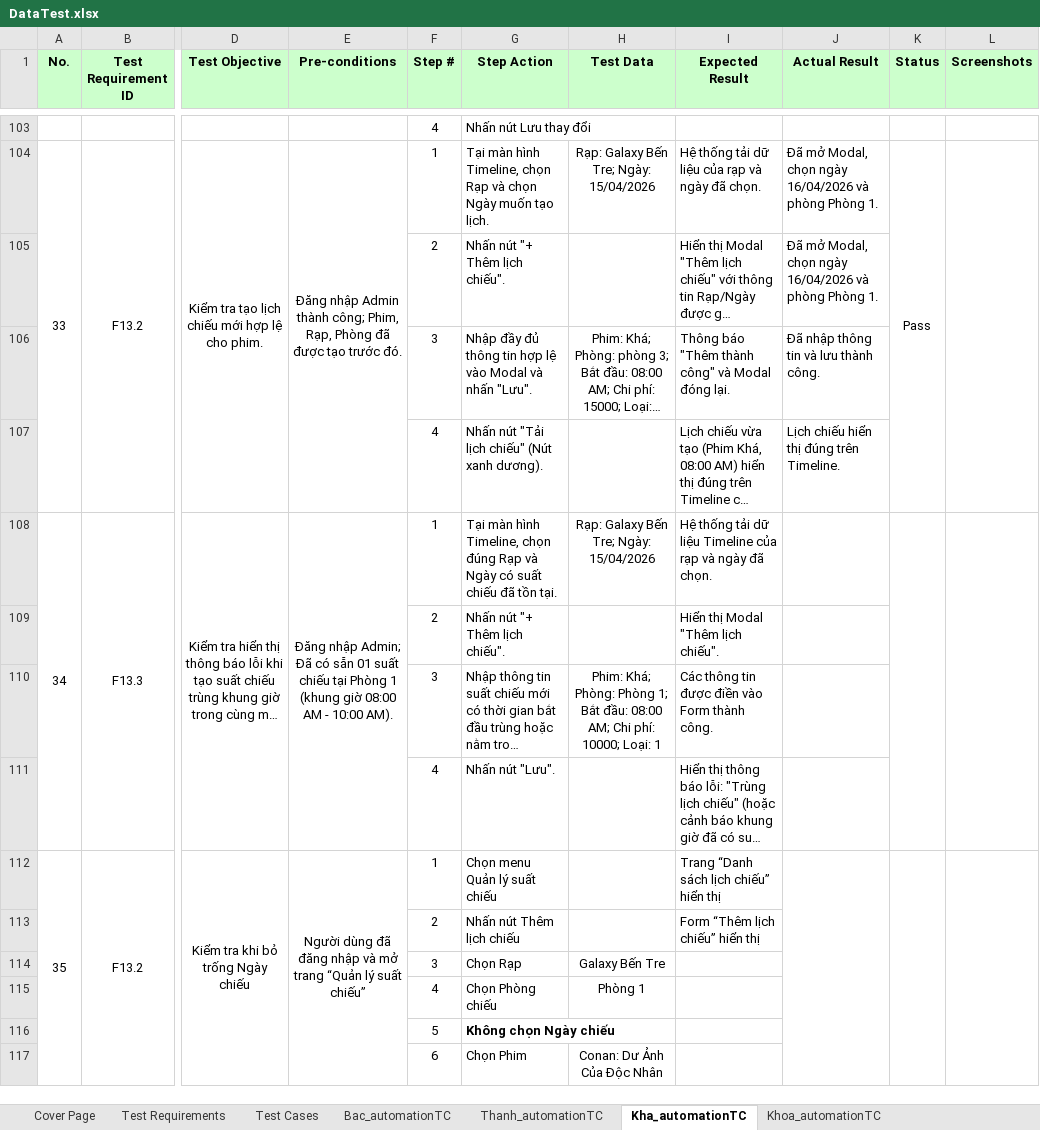
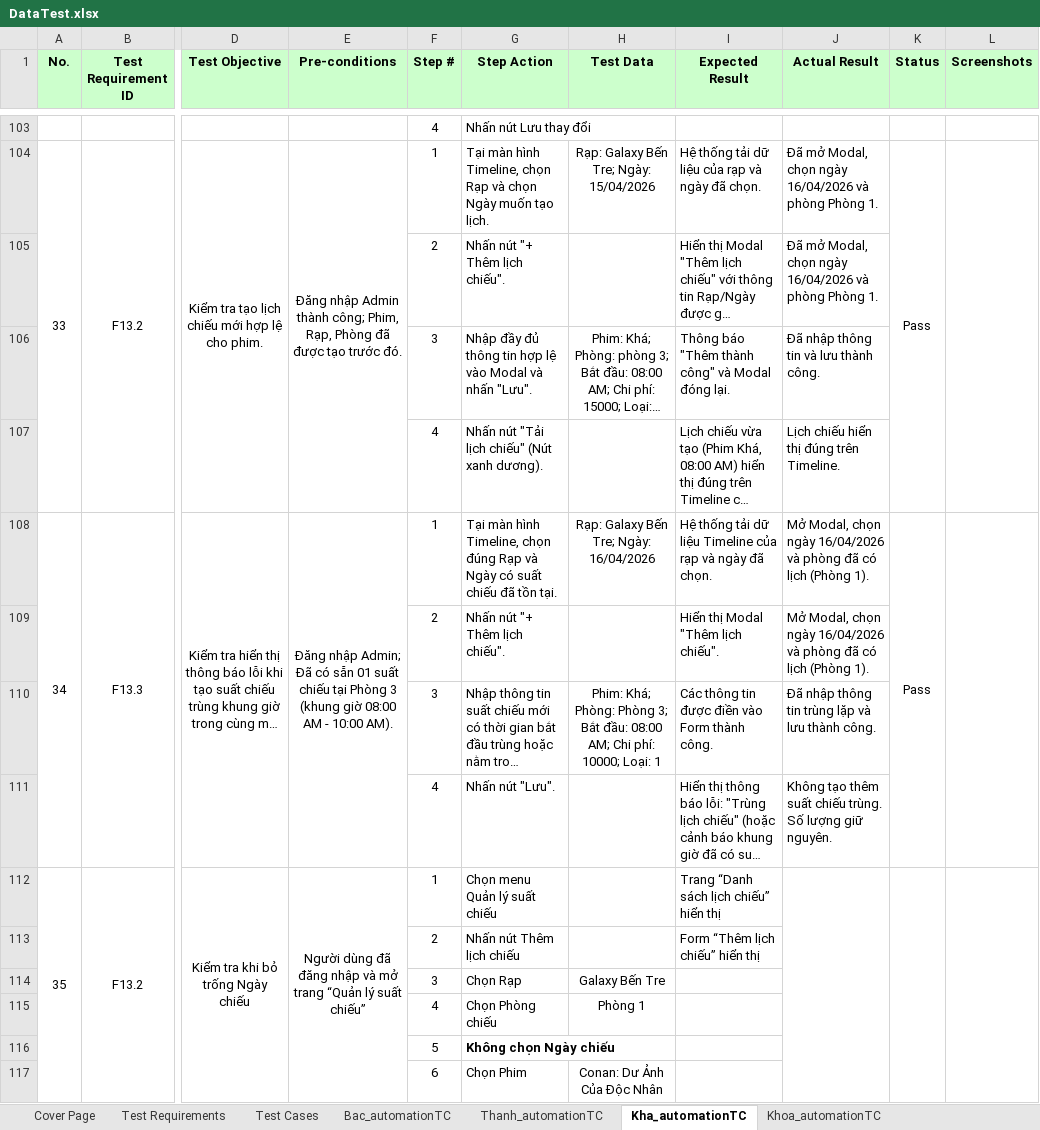
Before and after one commit to nguyenxuanbac88/sqa-testing-report, an Excel workbook: sqa-testing-report/Data/DataTest.xlsx, sheet Kha_automationTC, drawn as a sheet; only a part is shown, gaps mark what is left out; long unchanged cells end in …; values as stored, in another font and other column widths than the file's, no borders; the diff names each change by its address in the sheet, - before the commit and + after, or states it on an @@ line.

Commit message:
Test: Complete testcase TC_SHOW_03

```diff
--- a/sqa-testing-report/Data/DataTest.xlsx (sheet Kha_automationTC)
+++ b/sqa-testing-report/Data/DataTest.xlsx (sheet Kha_automationTC)
-E108 (Pre-conditions): …tại Phòng 1 (khung giờ…
+E108 (Pre-conditions): …tại Phòng 3 (khung giờ…
-H108 (Test Data): Rạp: Galaxy Bến Tre; Ngày: 15/04/2026
+H108 (Test Data): Rạp: Galaxy Bến Tre; Ngày: 16/04/2026
-J108:J109 (Actual Result): (empty)
+J108:J109 (Actual Result): Mở Modal, chọn ngày 16/04/2026 và phòng đã có lịch (Phòng 1).
-K108 (Status): (empty)
+K108 (Status): Pass
-H110 (Test Data): …Phòng: Phòng 1; Bắt đầu:…
+H110 (Test Data): …Phòng: Phòng 3; Bắt đầu:…
-J110 (Actual Result): (empty)
+J110 (Actual Result): Đã nhập thông tin trùng lặp và lưu thành công.
-J111 (Actual Result): (empty)
+J111 (Actual Result): Không tạo thêm suất chiếu trùng. Số lượng giữ nguyên.
```
Also changed, not shown: 2 other files.
